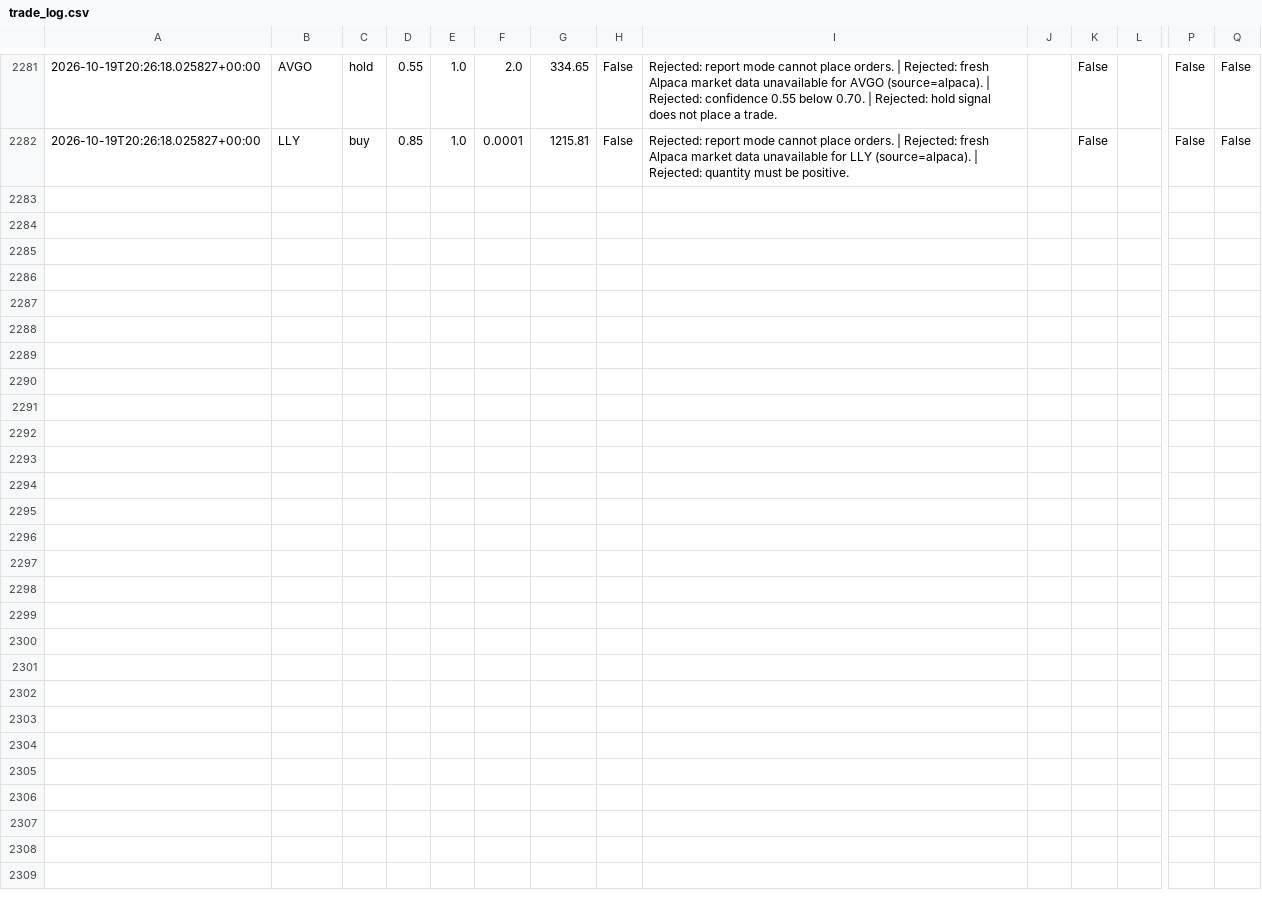
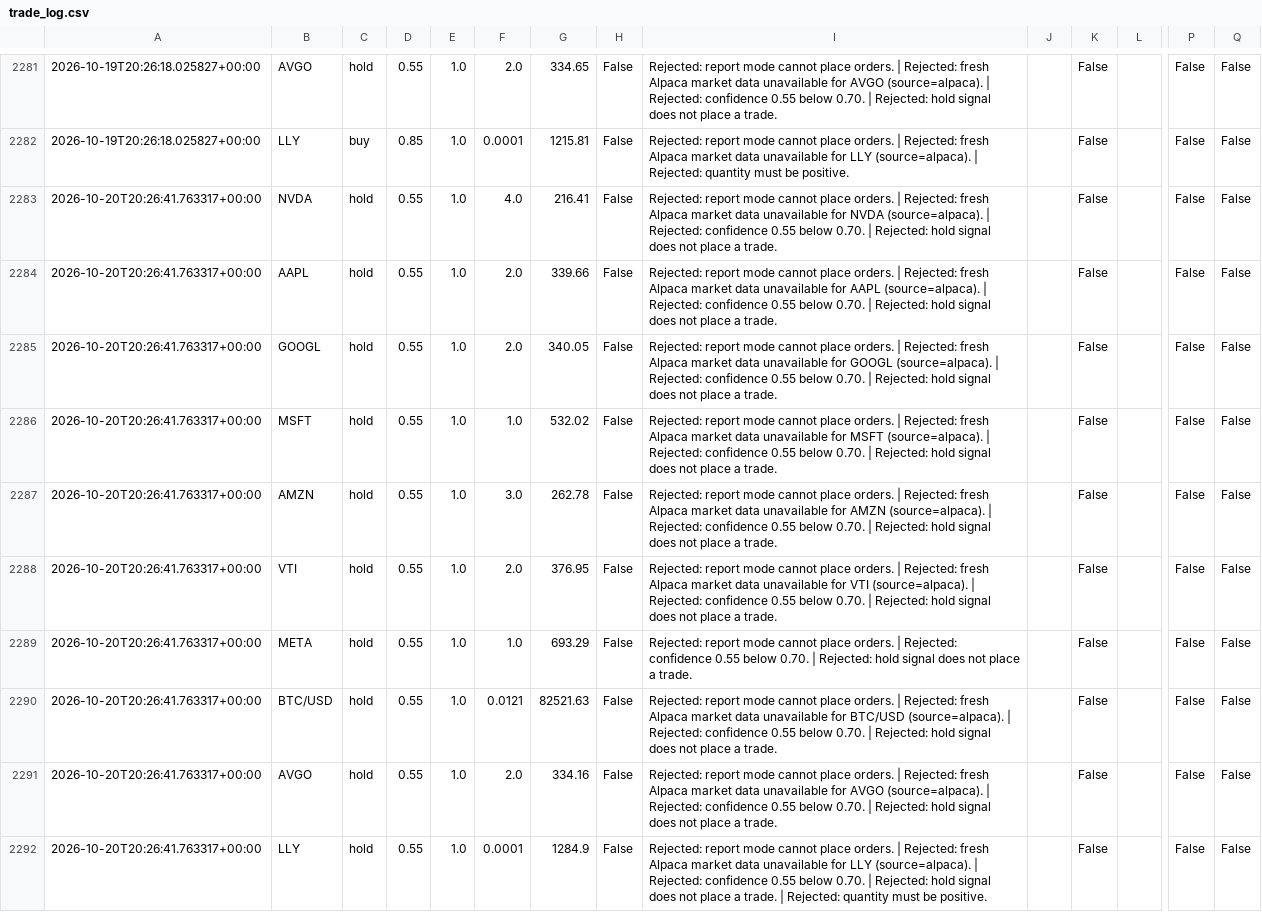
Before and after one commit to JUnelus/AI-Alpaca-Day-Trading-Paper-Bot, a CSV file: data/trade_log.csv, drawn as a sheet; only a part is shown, gaps mark what is left out; rows hold the shown columns only; the diff names each change by its address in the sheet, - before the commit and + after, or states it on an @@ line.

```diff
--- a/data/trade_log.csv
+++ b/data/trade_log.csv
+row 2283: 2026-10-20T20:26:41.763317+00:00 | NVDA | hold | 0.55 | 1.0 | 4.0 | 216.41 | False | Rejected: report mode cannot place orders. | Rejected: fresh Alpaca market data unavailable for NVDA (source=alpaca). | Rejected: confidence 0.55 below 0.70. | Rejected: hold signal does not place a trade. |  | False |  | False | False
+row 2284: 2026-10-20T20:26:41.763317+00:00 | AAPL | hold | 0.55 | 1.0 | 2.0 | 339.66 | False | Rejected: report mode cannot place orders. | Rejected: fresh Alpaca market data unavailable for AAPL (source=alpaca). | Rejected: confidence 0.55 below 0.70. | Rejected: hold signal does not place a trade. |  | False |  | False | False
+row 2285: 2026-10-20T20:26:41.763317+00:00 | GOOGL | hold | 0.55 | 1.0 | 2.0 | 340.05 | False | Rejected: report mode cannot place orders. | Rejected: fresh Alpaca market data unavailable for GOOGL (source=alpaca). | Rejected: confidence 0.55 below 0.70. | Rejected: hold signal does not place a trade. |  | False |  | False | False
+row 2286: 2026-10-20T20:26:41.763317+00:00 | MSFT | hold | 0.55 | 1.0 | 1.0 | 532.02 | False | Rejected: report mode cannot place orders. | Rejected: fresh Alpaca market data unavailable for MSFT (source=alpaca). | Rejected: confidence 0.55 below 0.70. | Rejected: hold signal does not place a trade. |  | False |  | False | False
+row 2287: 2026-10-20T20:26:41.763317+00:00 | AMZN | hold | 0.55 | 1.0 | 3.0 | 262.78 | False | Rejected: report mode cannot place orders. | Rejected: fresh Alpaca market data unavailable for AMZN (source=alpaca). | Rejected: confidence 0.55 below 0.70. | Rejected: hold signal does not place a trade. |  | False |  | False | False
+row 2288: 2026-10-20T20:26:41.763317+00:00 | VTI | hold | 0.55 | 1.0 | 2.0 | 376.95 | False | Rejected: report mode cannot place orders. | Rejected: fresh Alpaca market data unavailable for VTI (source=alpaca). | Rejected: confidence 0.55 below 0.70. | Rejected: hold signal does not place a trade. |  | False |  | False | False
+row 2289: 2026-10-20T20:26:41.763317+00:00 | META | hold | 0.55 | 1.0 | 1.0 | 693.29 | False | Rejected: report mode cannot place orders. | Rejected: confidence 0.55 below 0.70. | Rejected: hold signal does not place a trade. |  | False |  | False | False
+row 2290: 2026-10-20T20:26:41.763317+00:00 | BTC/USD | hold | 0.55 | 1.0 | 0.0121 | 82521.63 | False | Rejected: report mode cannot place orders. | Rejected: fresh Alpaca market data unavailable for BTC/USD (source=alpaca). | Rejected: confidence 0.55 below 0.70. | Rejected: hold signal does not place a trade. |  | False |  | False | False
+row 2291: 2026-10-20T20:26:41.763317+00:00 | AVGO | hold | 0.55 | 1.0 | 2.0 | 334.16 | False | Rejected: report mode cannot place orders. | Rejected: fresh Alpaca market data unavailable for AVGO (source=alpaca). | Rejected: confidence 0.55 below 0.70. | Rejected: hold signal does not place a trade. |  | False |  | False | False
+row 2292: 2026-10-20T20:26:41.763317+00:00 | LLY | hold | 0.55 | 1.0 | 0.0001 | 1284.9 | False | Rejected: report mode cannot place orders. | Rejected: fresh Alpaca market data unavailable for LLY (source=alpaca). | Rejected: confidence 0.55 below 0.70. | Rejected: hold signal does not place a trade. | Rejected: quantity must be positive. |  | False |  | False | False
```
Also changed, not shown: 3 other files.
